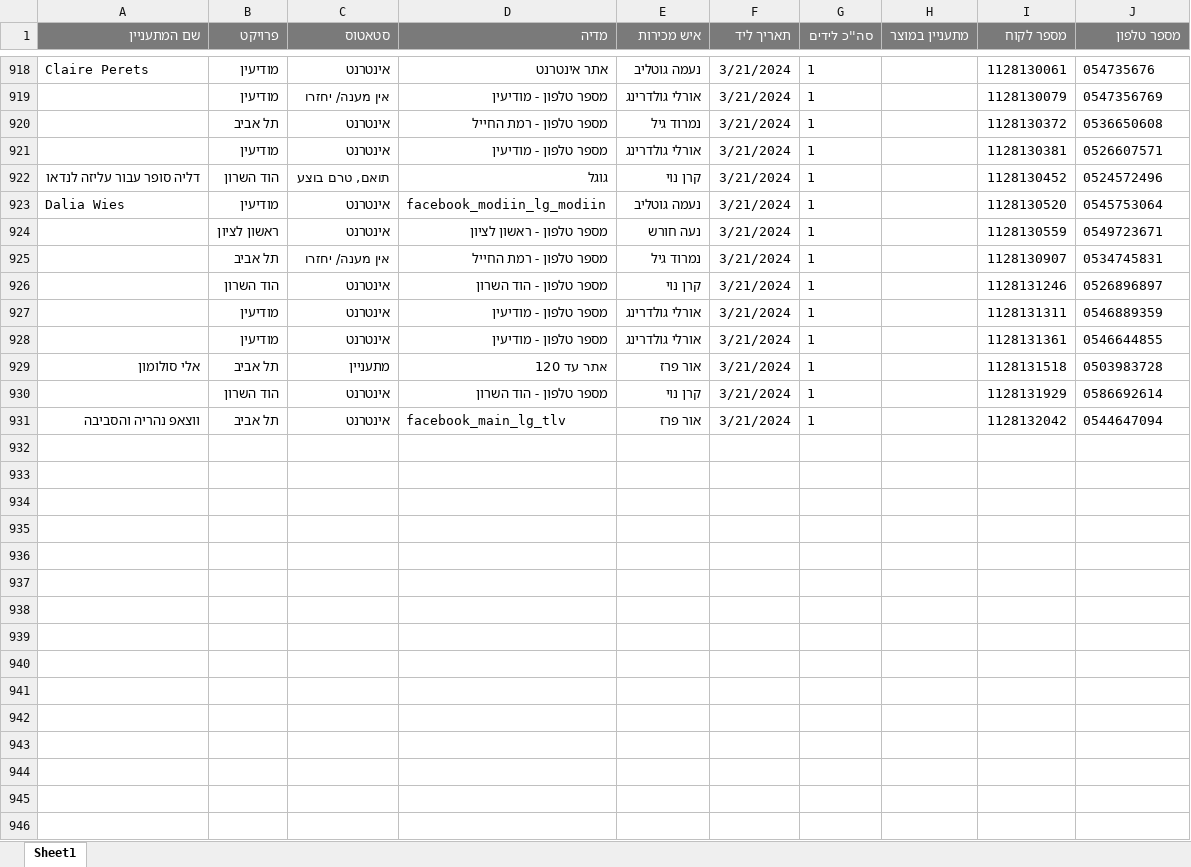
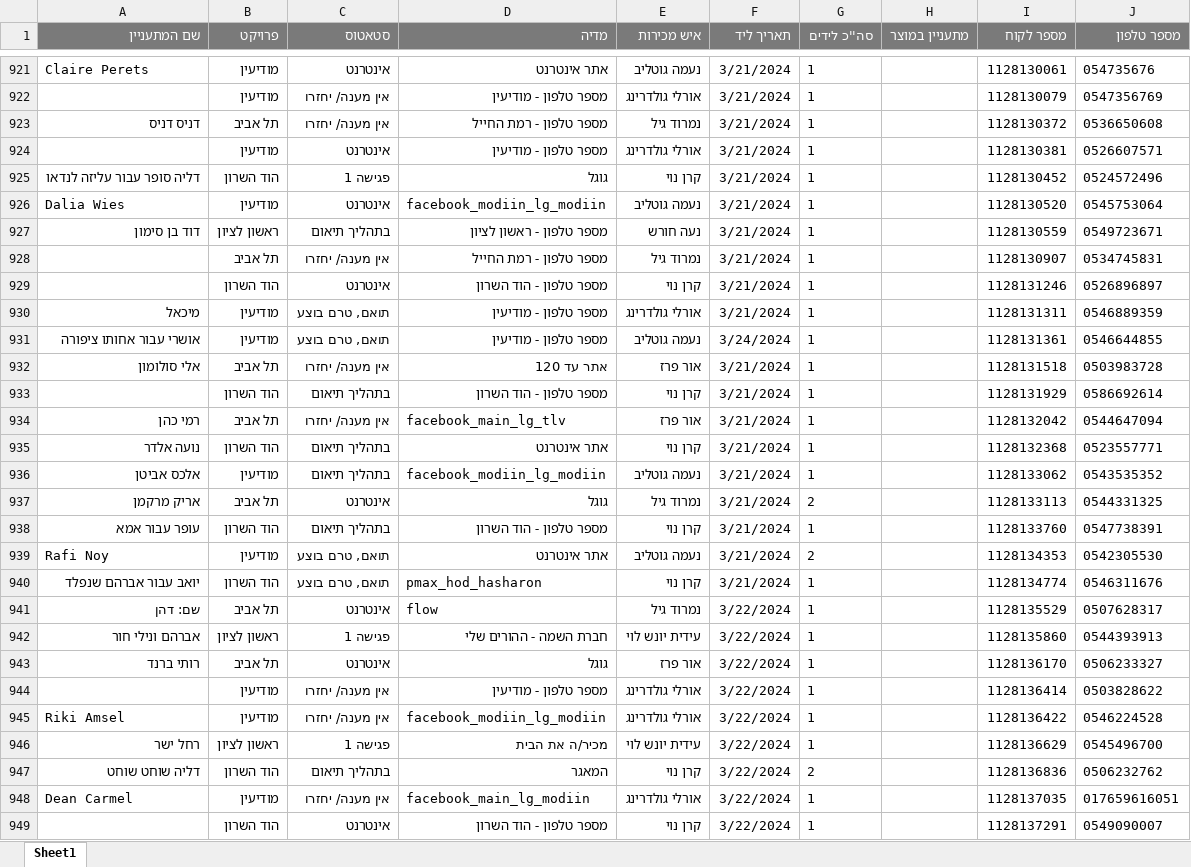
Before and after one commit to itsJudaMorad/Automation, an Excel workbook: ad120Files/bmby.xlsx, sheet Sheet1, drawn as a sheet; only a part is shown, gaps mark what is left out; values as stored, in another font and other column widths than the file's, no borders; addresses are those after the commit; the diff covers the shown part only; the diff names each change by its address in the sheet, - before the commit and + after, or states it on an @@ line.

```diff
--- a/ad120Files/bmby.xlsx (sheet Sheet1)
+++ b/ad120Files/bmby.xlsx (sheet Sheet1)
-A923 (שם המתעניין): (empty)
+A923 (שם המתעניין): דניס דניס
-C923 (סטאטוס): אינטרנט
+C923 (סטאטוס): אין מענה/ יחזרו
-C925 (סטאטוס): תואם, טרם בוצע
+C925 (סטאטוס): פגישה 1
-A927 (שם המתעניין): (empty)
+A927 (שם המתעניין): דוד בן סימון
-C927 (סטאטוס): אינטרנט
+C927 (סטאטוס): בתהליך תיאום
-A930 (שם המתעניין): (empty)
+A930 (שם המתעניין): מיכאל
-C930:C931 (סטאטוס): אינטרנט
+C930:C931 (סטאטוס): תואם, טרם בוצע
-A931 (שם המתעניין): (empty)
+A931 (שם המתעניין): אושרי עבור אחותו ציפורה
-E931 (איש מכירות): אורלי גולדרינג
+E931 (איש מכירות): נעמה גוטליב
-F931 (תאריך ליד): 3/21/2024
+F931 (תאריך ליד): 3/24/2024
-C932 (סטאטוס): מתעניין
+C932 (סטאטוס): אין מענה/ יחזרו
-C933 (סטאטוס): אינטרנט
+C933 (סטאטוס): בתהליך תיאום
-A934 (שם המתעניין): ווצאפ נהריה והסביבה
+A934 (שם המתעניין): רמי כהן
-C934 (סטאטוס): אינטרנט
+C934 (סטאטוס): אין מענה/ יחזרו
+row 935: נועה אלדר | הוד השרון | בתהליך תיאום | אתר אינטרנט | קרן נוי | 3/21/2024 | 1 |  | 1128132368 | 0523557771
+row 936: אלכס אביטן | מודיעין | בתהליך תיאום | facebook_modiin_lg_modiin | נעמה גוטליב | 3/21/2024 | 1 |  | 1128133062 | 0543535352
+row 937: אריק מרקמן | תל אביב | אינטרנט | גוגל | נמרוד גיל | 3/21/2024 | 2 |  | 1128133113 | 0544331325
+row 938: עופר עבור אמא | הוד השרון | בתהליך תיאום | מספר טלפון - הוד השרון | קרן נוי | 3/21/2024 | 1 |  | 1128133760 | 0547738391
+row 939: Rafi Noy | מודיעין | תואם, טרם בוצע | אתר אינטרנט | נעמה גוטליב | 3/21/2024 | 2 |  | 1128134353 | 0542305530
+row 940: יואב עבור אברהם שנפלד | הוד השרון | תואם, טרם בוצע | pmax_hod_hasharon | קרן נוי | 3/21/2024 | 1 |  | 1128134774 | 0546311676
+row 941: שם: דהן | תל אביב | אינטרנט | flow | נמרוד גיל | 3/22/2024 | 1 |  | 1128135529 | 0507628317
+row 942: אברהם ונילי חור | ראשון לציון | פגישה 1 | חברת השמה - ההורים שלי | עידית יונש לוי | 3/22/2024 | 1 |  | 1128135860 | 0544393913
+row 943: רותי ברנד | תל אביב | אינטרנט | גוגל | אור פרז | 3/22/2024 | 1 |  | 1128136170 | 0506233327
+row 944:  | מודיעין | אין מענה/ יחזרו | מספר טלפון - מודיעין | אורלי גולדרינג | 3/22/2024 | 1 |  | 1128136414 | 0503828622
+row 945: Riki Amsel | מודיעין | אין מענה/ יחזרו | facebook_modiin_lg_modiin | אורלי גולדרינג | 3/22/2024 | 1 |  | 1128136422 | 0546224528
+row 946: רחל ישר | ראשון לציון | פגישה 1 | מכיר/ה את הבית | עידית יונש לוי | 3/22/2024 | 1 |  | 1128136629 | 0545496700
+row 947: דליה שוחט שוחט | הוד השרון | בתהליך תיאום | המאגר | קרן נוי | 3/22/2024 | 2 |  | 1128136836 | 0506232762
+row 948: Dean Carmel | מודיעין | אין מענה/ יחזרו | facebook_main_lg_modiin | אורלי גולדרינג | 3/22/2024 | 1 |  | 1128137035 | 017659616051
+row 949:  | הוד השרון | אינטרנט | מספר טלפון - הוד השרון | קרן נוי | 3/22/2024 | 1 |  | 1128137291 | 0549090007
```
Also changed, not shown: 26 added rows and 43 edited cells elsewhere in this sheet, 39 other files.
